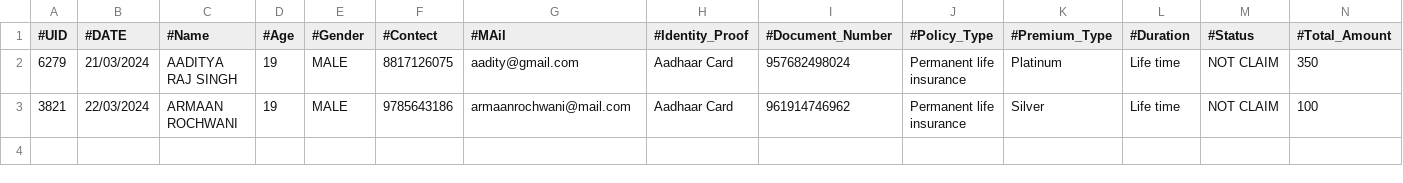
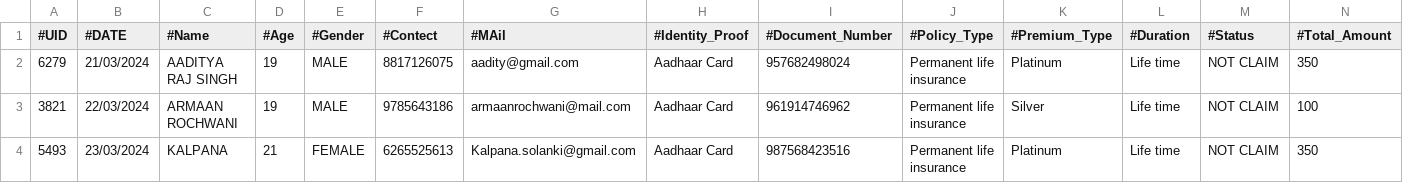
Before and after one commit to rajavat1/oops-assignment2final-2, a CSV file: insurance_dit.csv, drawn as a sheet; only a part is shown; rows hold the shown columns only; the diff names each change by its address in the sheet, - before the commit and + after, or states it on an @@ line.

Commit message:
find bug in insurance -> search,claim

```diff
--- a/insurance_dit.csv
+++ b/insurance_dit.csv
+row 4: 5493 | 23/03/2024 | KALPANA | 21 | FEMALE | 6265525613 | Kalpana.solanki@gmail.com | Aadhaar Card | 987568423516 | Permanent life insurance | Platinum | Life time | NOT CLAIM | 350
```
Also changed, not shown: 1 other file.
